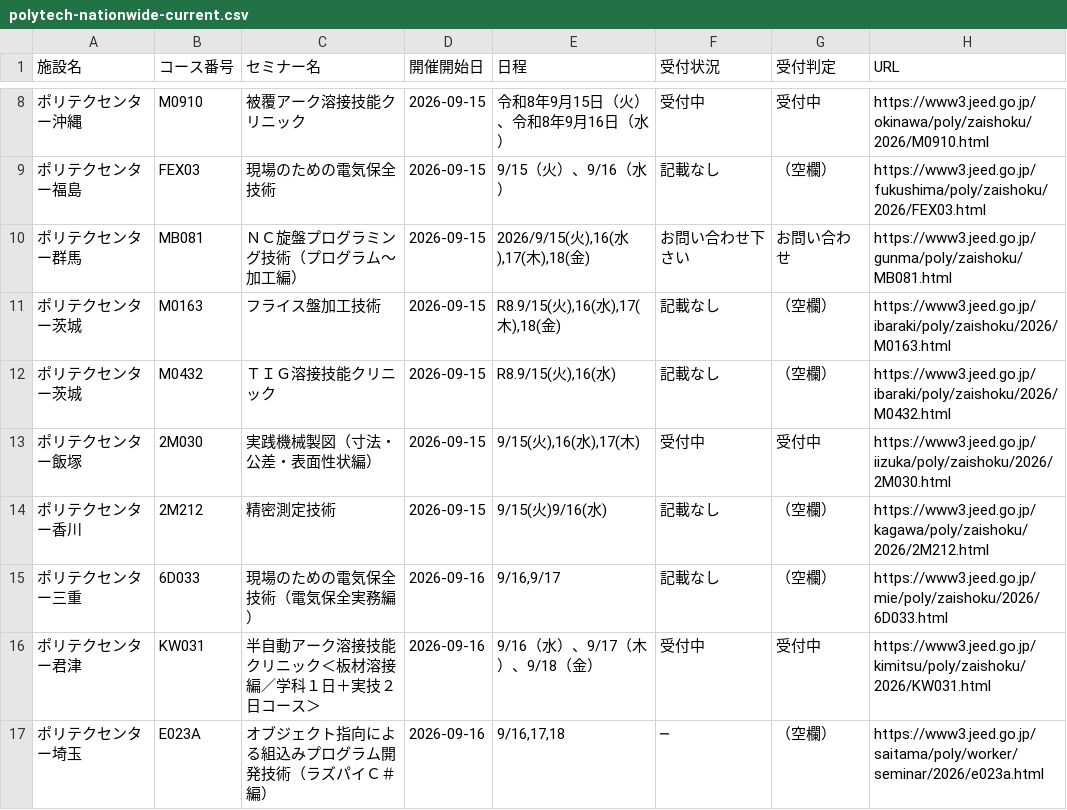
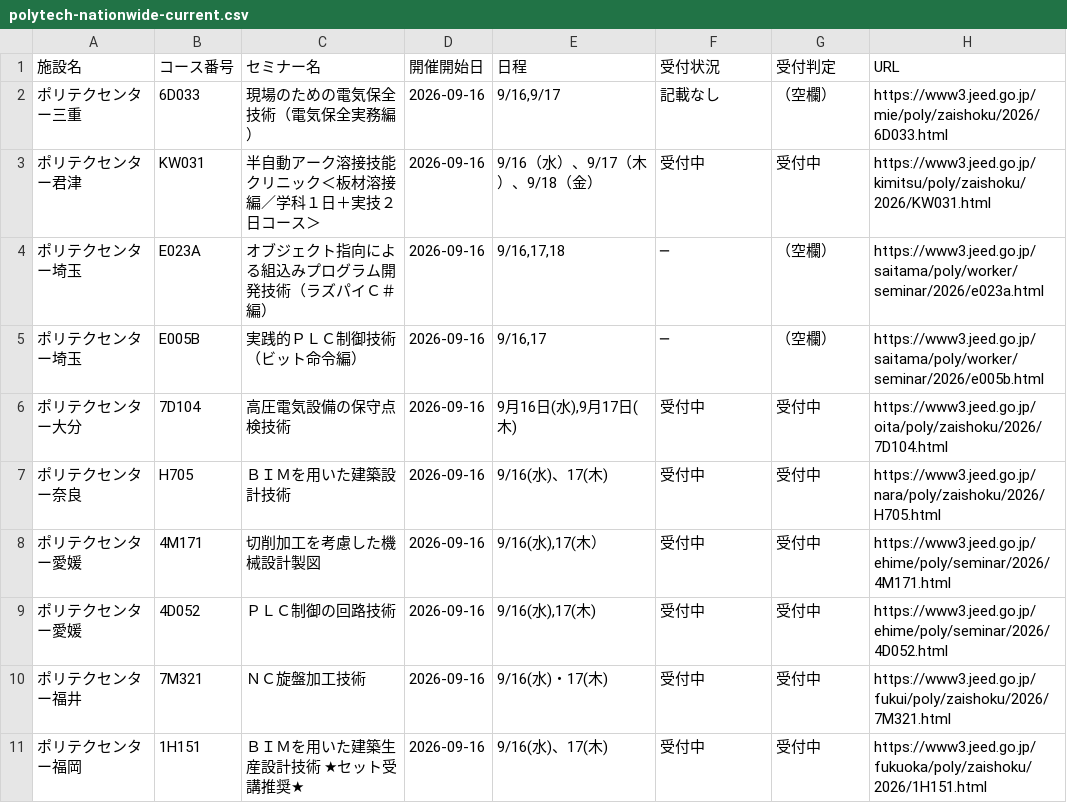
Before and after one commit to es-worktools/jnet21-rss, a CSV file: polytech-nationwide-current.csv, drawn as a sheet; only a part is shown, gaps mark what is left out; the shorter side is filled out with more unchanged rows; the diff covers the shown part only.

```diff
--- a/polytech-nationwide-current.csv
+++ b/polytech-nationwide-current.csv
@@ -8,8 +2 @@
-ポリテクセンター沖縄,M0910,被覆アーク溶接技能クリニック,2026-09-15,令和8年9月15日（火）、令和8年9月16日（水）,受付中,受付中,https://www3.jeed.go.jp/okinawa/poly/zaishoku/2026/M0910.html
-ポリテクセンター福島,FEX03,現場のための電気保全技術,2026-09-15,9/15（火）、9/16（水）,記載なし,（空欄）,https://www3.jeed.go.jp/fukushima/poly/zaishoku/2026/FEX03.html
-ポリテクセンター群馬,MB081,ＮＣ旋盤プログラミング技術（プログラム〜加工編）,2026-09-15,"2026/9/15(火),16(水),17(木),18(金)",お問い合わせ下さい,お問い合わせ,https://www3.jeed.go.jp/gunma/poly/zaishoku/MB081.html
-ポリテクセンター茨城,M0163,フライス盤加工技術,2026-09-15,"R8.9/15(火),16(水),17(木),18(金)",記載なし,（空欄）,https://www3.jeed.go.jp/ibaraki/poly/zaishoku/2026/M0163.html
-ポリテクセンター茨城,M0432,ＴＩＧ溶接技能クリニック,2026-09-15,"R8.9/15(火),16(水)",記載なし,（空欄）,https://www3.jeed.go.jp/ibaraki/poly/zaishoku/2026/M0432.html
-ポリテクセンター飯塚,2M030,実践機械製図（寸法・公差・表面性状編）,2026-09-15,"9/15(火),16(水),17(木)",受付中,受付中,https://www3.jeed.go.jp/iizuka/poly/zaishoku/2026/2M030.html
-ポリテクセンター香川,2M212,精密測定技術,2026-09-15,9/15(火)9/16(水),記載なし,（空欄）,https://www3.jeed.go.jp/kagawa/poly/zaishoku/2026/2M212.html
 ポリテクセンター三重,6D033,現場のための電気保全技術（電気保全実務編）,2026-09-16,"9/16,9/17",記載なし,（空欄）,https://www3.jeed.go.jp/mie/poly/zaishoku/2026/6D033.html
```
Also changed, not shown: 16 removed rows and 2 edited cells elsewhere in this file, 1 other file.
